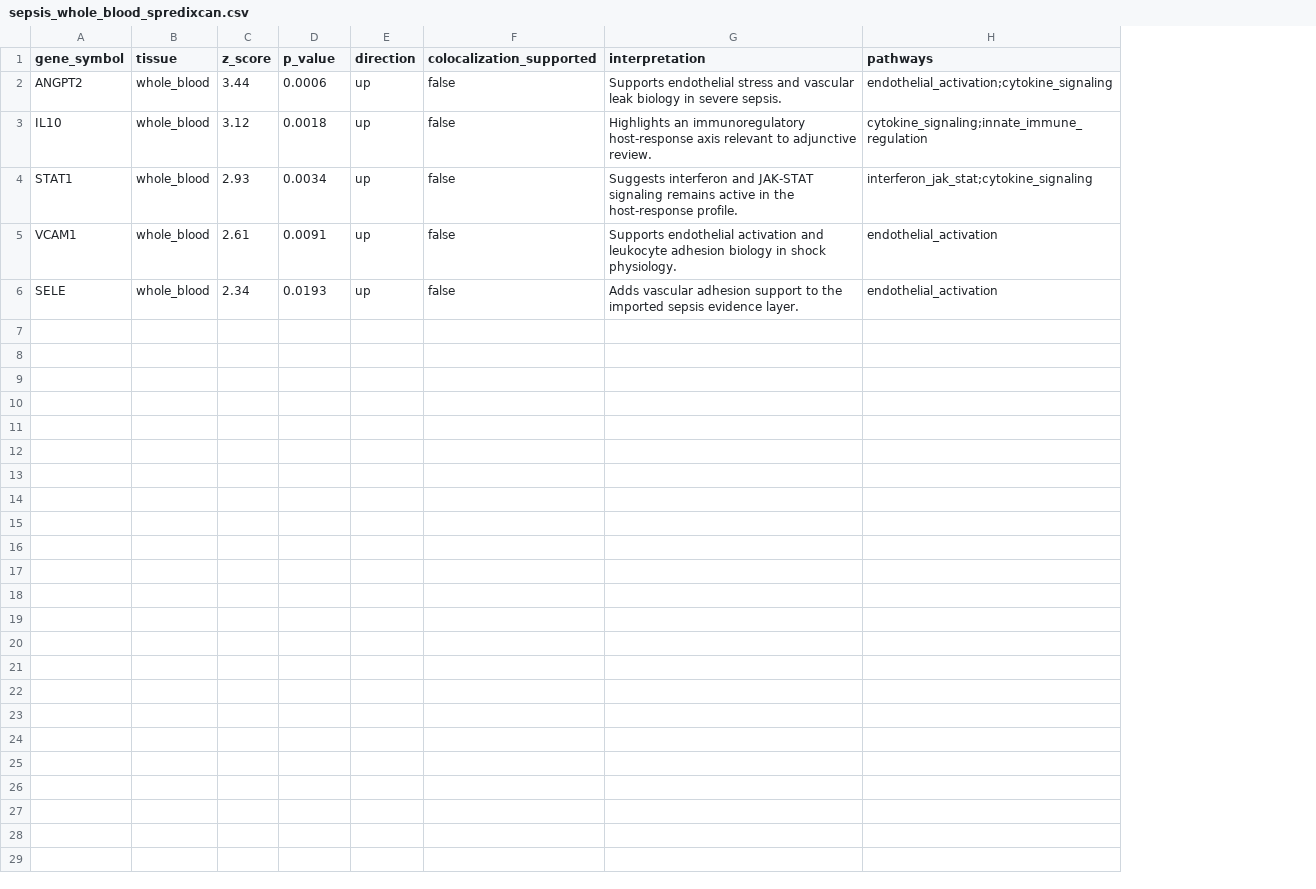
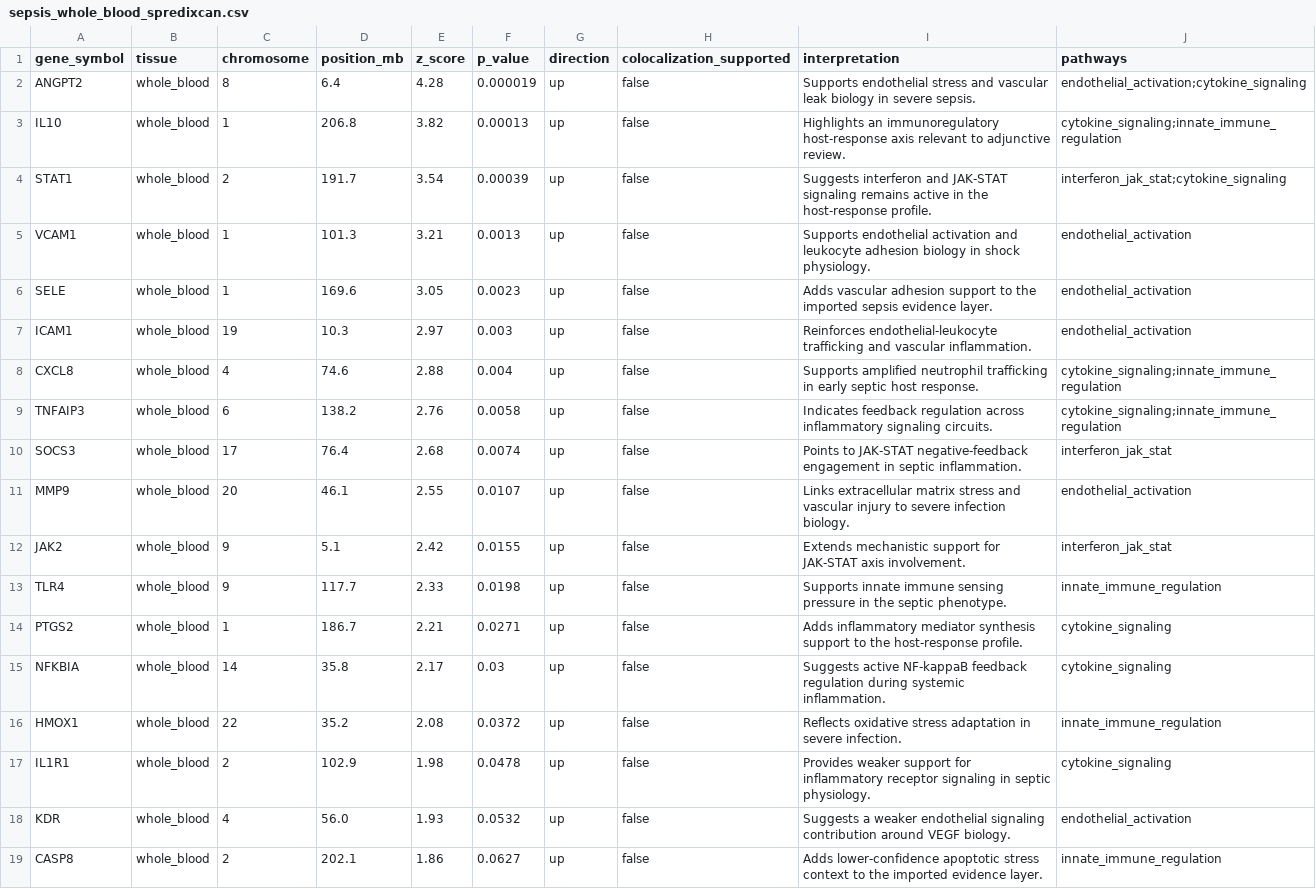
Before and after one commit to u110008003-ai/infection-repurposing-explore, a CSV file: research/predixcan/sepsis_whole_blood_spredixcan.csv, drawn as a sheet; addresses are those after the commit; the diff names each change by its address in the sheet, - before the commit and + after, or states it on an @@ line.

```diff
--- a/research/predixcan/sepsis_whole_blood_spredixcan.csv
+++ b/research/predixcan/sepsis_whole_blood_spredixcan.csv
+column C (chromosome), rows 2-6: 8 | 1 | 2 | 1 | 1
+column D (position_mb), rows 2-6: 6.4 | 206.8 | 191.7 | 101.3 | 169.6
-E2 (z_score): 3.44
+E2 (z_score): 4.28
-F2 (p_value): 0.0006
+F2 (p_value): 0.000019
-E3 (z_score): 3.12
+E3 (z_score): 3.82
-F3 (p_value): 0.0018
+F3 (p_value): 0.00013
-E4 (z_score): 2.93
+E4 (z_score): 3.54
-F4 (p_value): 0.0034
+F4 (p_value): 0.00039
-E5 (z_score): 2.61
+E5 (z_score): 3.21
-F5 (p_value): 0.0091
+F5 (p_value): 0.0013
-E6 (z_score): 2.34
+E6 (z_score): 3.05
-F6 (p_value): 0.0193
+F6 (p_value): 0.0023
+row 7: ICAM1 | whole_blood | 19 | 10.3 | 2.97 | 0.003 | up | false | Reinforces endothelial-leukocyte trafficking and vascular inflammation. | endothelial_activation
+row 8: CXCL8 | whole_blood | 4 | 74.6 | 2.88 | 0.004 | up | false | Supports amplified neutrophil trafficking in early septic host response. | cytokine_signaling;innate_immune_regulation
+row 9: TNFAIP3 | whole_blood | 6 | 138.2 | 2.76 | 0.0058 | up | false | Indicates feedback regulation across inflammatory signaling circuits. | cytokine_signaling;innate_immune_regulation
+row 10: SOCS3 | whole_blood | 17 | 76.4 | 2.68 | 0.0074 | up | false | Points to JAK-STAT negative-feedback engagement in septic inflammation. | interferon_jak_stat
+row 11: MMP9 | whole_blood | 20 | 46.1 | 2.55 | 0.0107 | up | false | Links extracellular matrix stress and vascular injury to severe infection biology. | endothelial_activation
+row 12: JAK2 | whole_blood | 9 | 5.1 | 2.42 | 0.0155 | up | false | Extends mechanistic support for JAK-STAT axis involvement. | interferon_jak_stat
+row 13: TLR4 | whole_blood | 9 | 117.7 | 2.33 | 0.0198 | up | false | Supports innate immune sensing pressure in the septic phenotype. | innate_immune_regulation
+row 14: PTGS2 | whole_blood | 1 | 186.7 | 2.21 | 0.0271 | up | false | Adds inflammatory mediator synthesis support to the host-response profile. | cytokine_signaling
+row 15: NFKBIA | whole_blood | 14 | 35.8 | 2.17 | 0.03 | up | false | Suggests active NF-kappaB feedback regulation during systemic inflammation. | cytokine_signaling
+row 16: HMOX1 | whole_blood | 22 | 35.2 | 2.08 | 0.0372 | up | false | Reflects oxidative stress adaptation in severe infection. | innate_immune_regulation
+row 17: IL1R1 | whole_blood | 2 | 102.9 | 1.98 | 0.0478 | up | false | Provides weaker support for inflammatory receptor signaling in septic physiology. | cytokine_signaling
+row 18: KDR | whole_blood | 4 | 56.0 | 1.93 | 0.0532 | up | false | Suggests a weaker endothelial signaling contribution around VEGF biology. | endothelial_activation
+row 19: CASP8 | whole_blood | 2 | 202.1 | 1.86 | 0.0627 | up | false | Adds lower-confidence apoptotic stress context to the imported evidence layer. | innate_immune_regulation
```
Also changed, not shown: research/predixcan/candidemia_whole_blood_spredixcan.csv, 4 other files.
